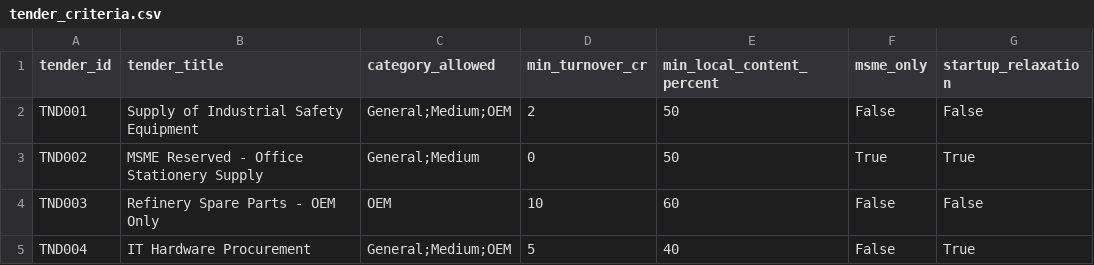
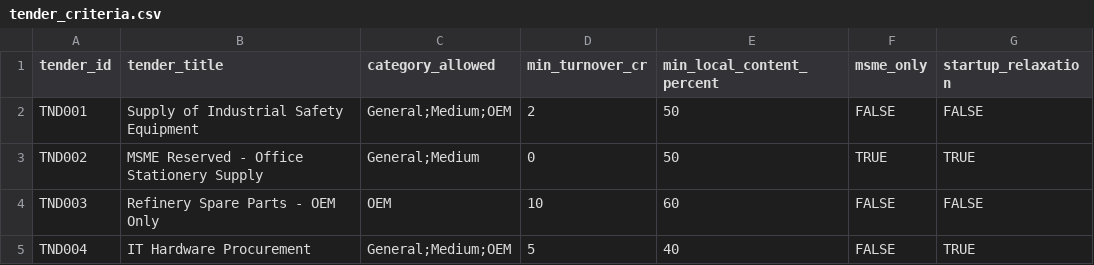
Before and after one commit to shrutig-blip/Yukti, a CSV file: data/data/tender_criteria.csv, drawn as a sheet.

```diff
--- a/data/data/tender_criteria.csv
+++ b/data/data/tender_criteria.csv
@@ -1,5 +1,5 @@
 tender_id,tender_title,category_allowed,min_turnover_cr,min_local_content_percent,msme_only,startup_relaxation
-TND001,Supply of Industrial Safety Equipment,General;Medium;OEM,2,50,False,False
-TND002,MSME Reserved - Office Stationery Supply,General;Medium,0,50,True,True
-TND003,Refinery Spare Parts - OEM Only,OEM,10,60,False,False
-TND004,IT Hardware Procurement,General;Medium;OEM,5,40,False,True
+TND001,Supply of Industrial Safety Equipment,General;Medium;OEM,2,50,FALSE,FALSE
+TND002,MSME Reserved - Office Stationery Supply,General;Medium,0,50,TRUE,TRUE
+TND003,Refinery Spare Parts - OEM Only,OEM,10,60,FALSE,FALSE
+TND004,IT Hardware Procurement,General;Medium;OEM,5,40,FALSE,TRUE
```
Also changed, not shown: 3 other files.
